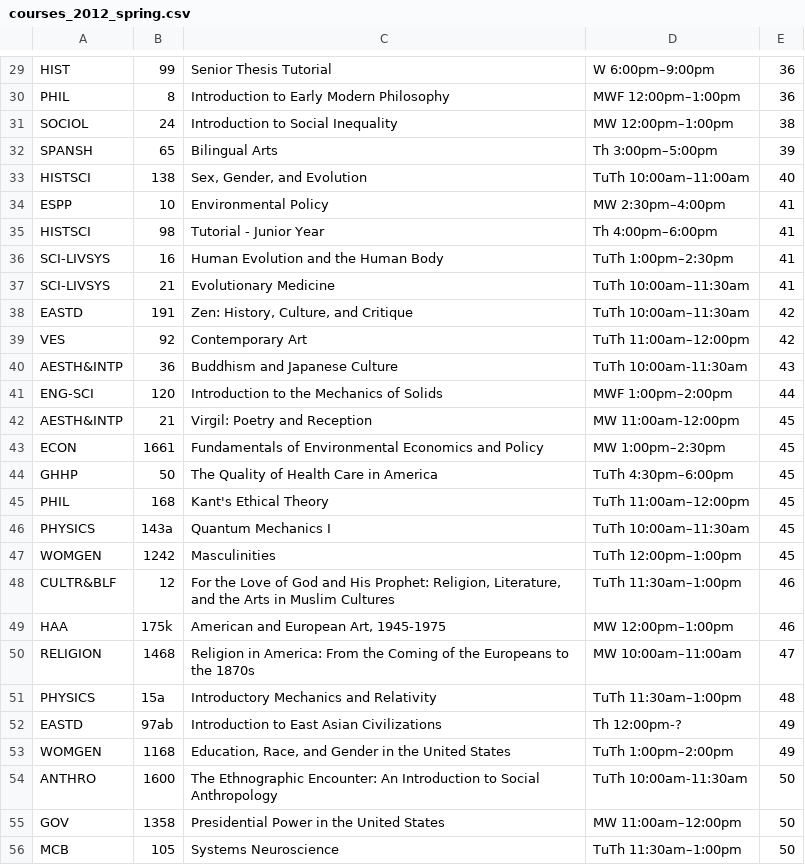
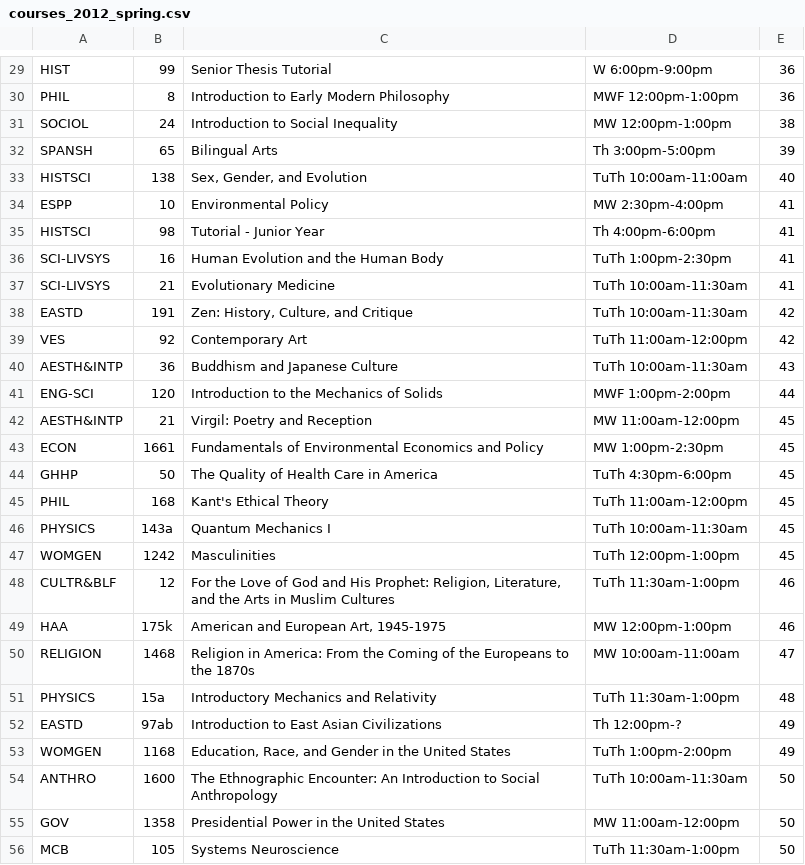
Before and after one commit to FinalsClub/harvardcourses, a CSV file: courses_2012_spring.csv, drawn as a sheet; only a part is shown, gaps mark what is left out; the diff covers the shown part only; the diff names each change by its address in the sheet, - before the commit and + after, or states it on an @@ line.

```diff
--- a/courses_2012_spring.csv
+++ b/courses_2012_spring.csv
-D29: W 6:00pm–9:00pm
+D29: W 6:00pm-9:00pm
-D30: MWF 12:00pm–1:00pm
+D30: MWF 12:00pm-1:00pm
-D31: MW 12:00pm–1:00pm
+D31: MW 12:00pm-1:00pm
-D32: Th 3:00pm–5:00pm
+D32: Th 3:00pm-5:00pm
-D33: TuTh 10:00am–11:00am
+D33: TuTh 10:00am-11:00am
-D34: MW 2:30pm–4:00pm
+D34: MW 2:30pm-4:00pm
-D35: Th 4:00pm–6:00pm
+D35: Th 4:00pm-6:00pm
-D36: TuTh 1:00pm–2:30pm
+D36: TuTh 1:00pm-2:30pm
-D37:D38: TuTh 10:00am–11:30am
+D37:D38: TuTh 10:00am-11:30am
-D39: TuTh 11:00am–12:00pm
+D39: TuTh 11:00am-12:00pm
-D41: MWF 1:00pm–2:00pm
+D41: MWF 1:00pm-2:00pm
-D43: MW 1:00pm–2:30pm
+D43: MW 1:00pm-2:30pm
-D44: TuTh 4:30pm–6:00pm
+D44: TuTh 4:30pm-6:00pm
-D45: TuTh 11:00am–12:00pm
+D45: TuTh 11:00am-12:00pm
-D46: TuTh 10:00am–11:30am
+D46: TuTh 10:00am-11:30am
-D47: TuTh 12:00pm–1:00pm
+D47: TuTh 12:00pm-1:00pm
-D48: TuTh 11:30am–1:00pm
+D48: TuTh 11:30am-1:00pm
-D49: MW 12:00pm–1:00pm
+D49: MW 12:00pm-1:00pm
-D50: MW 10:00am–11:00am
+D50: MW 10:00am-11:00am
-D51: TuTh 11:30am–1:00pm
+D51: TuTh 11:30am-1:00pm
-D53: TuTh 1:00pm–2:00pm
+D53: TuTh 1:00pm-2:00pm
-D55: MW 11:00am–12:00pm
+D55: MW 11:00am-12:00pm
-D56: TuTh 11:30am–1:00pm
+D56: TuTh 11:30am-1:00pm
```
Also changed, not shown: 116 edited cells elsewhere in this file.
